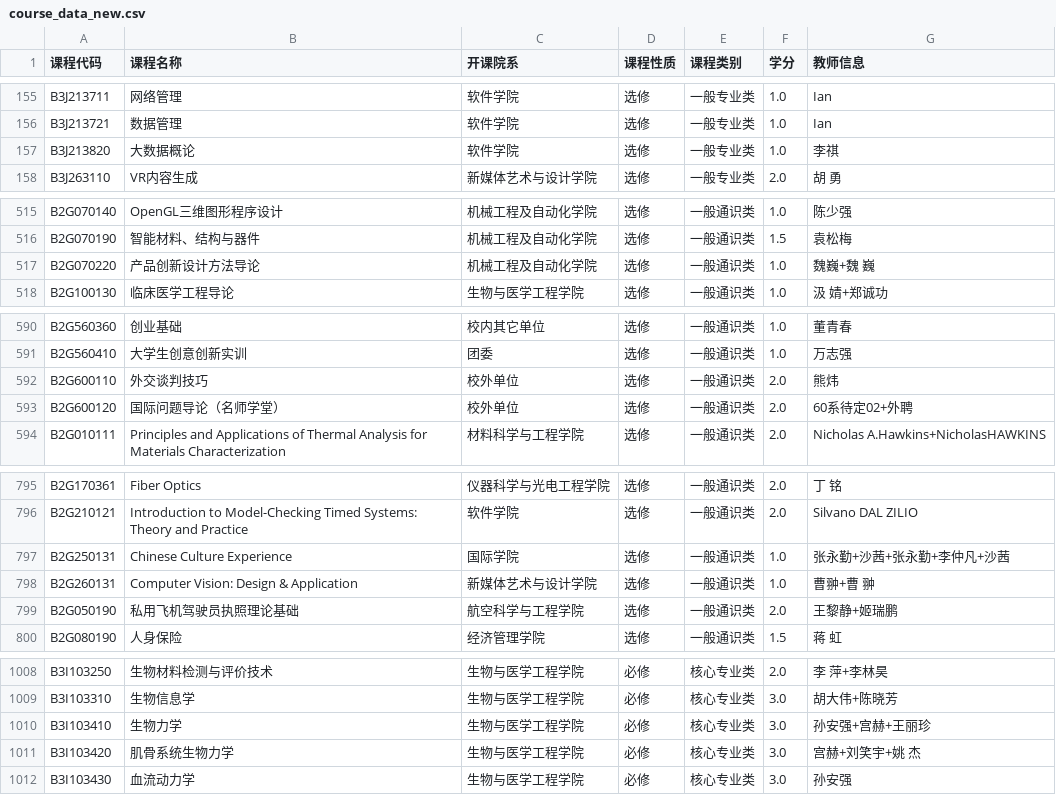
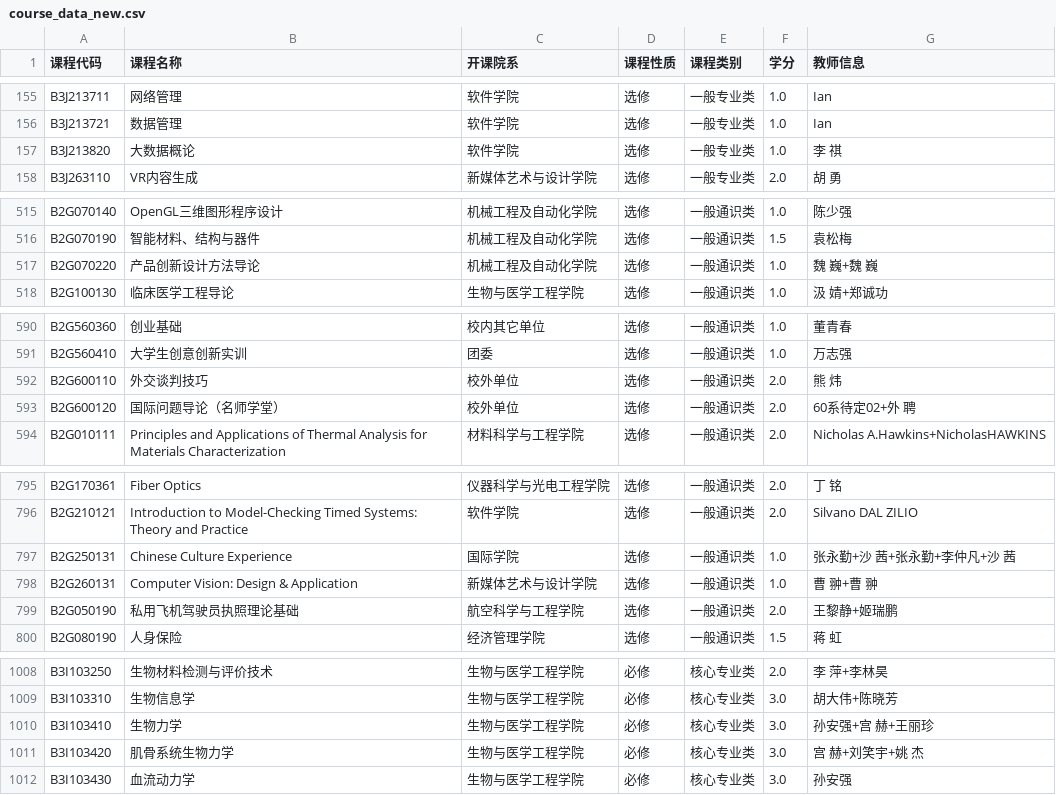
Before and after one commit to rRetr0Git/rateMyCourse, a CSV file: course_data_new.csv, drawn as a sheet; only a part is shown, gaps mark what is left out; the diff covers the shown part only.

Commit message:
modify course_data_new.csv

```diff
--- a/course_data_new.csv
+++ b/course_data_new.csv
@@ -156,2 +156,2 @@ B3J213711,网络管理,软件学院,选修,一般专业类,1.0,Ian
 B3J213721,数据管理,软件学院,选修,一般专业类,1.0,Ian
-B3J213820,大数据概论,软件学院,选修,一般专业类,1.0,李祺
+B3J213820,大数据概论,软件学院,选修,一般专业类,1.0,李 祺
@@ -516,2 +516,2 @@ B2G070140,OpenGL三维图形程序设计,机械工程及自动化学院,选修,
 B2G070190,智能材料、结构与器件,机械工程及自动化学院,选修,一般通识类,1.5,袁松梅
-B2G070220,产品创新设计方法导论,机械工程及自动化学院,选修,一般通识类,1.0,魏巍+魏  巍
+B2G070220,产品创新设计方法导论,机械工程及自动化学院,选修,一般通识类,1.0,魏 巍+魏 巍
@@ -591,4 +591,4 @@ B2G560360,创业基础,校内其它单位,选修,一般通识类,1.0,董青春
 B2G560410,大学生创意创新实训,团委,选修,一般通识类,1.0,万志强
-B2G600110,外交谈判技巧,校外单位,选修,一般通识类,2.0,熊炜
-B2G600120,国际问题导论（名师学堂）,校外单位,选修,一般通识类,2.0,60系待定02+外聘
+B2G600110,外交谈判技巧,校外单位,选修,一般通识类,2.0,熊 炜
+B2G600120,国际问题导论（名师学堂）,校外单位,选修,一般通识类,2.0,60系待定02+外 聘
 B2G010111,Principles and Applications of Thermal Analysis for Materials Characterization,材料科学与工程学院,选修,一般通识类,2.0,Nicholas A.Hawkins+NicholasHAWKINS
@@ -796,4 +796,4 @@ B2G170361,Fiber Optics,仪器科学与光电工程学院,选修,一般通识类,
 B2G210121,Introduction to Model-Checking Timed Systems: Theory and Practice,软件学院,选修,一般通识类,2.0,Silvano DAL ZILIO
-B2G250131,Chinese Culture Experience,国际学院,选修,一般通识类,1.0,张永勤+沙茜+张永勤+李仲凡+沙茜
-B2G260131,Computer Vision: Design & Application,新媒体艺术与设计学院,选修,一般通识类,1.0,曹翀+曹  翀
+B2G250131,Chinese Culture Experience,国际学院,选修,一般通识类,1.0,张永勤+沙 茜+张永勤+李仲凡+沙 茜
+B2G260131,Computer Vision: Design & Application,新媒体艺术与设计学院,选修,一般通识类,1.0,曹 翀+曹 翀
 B2G050190,私用飞机驾驶员执照理论基础,航空科学与工程学院,选修,一般通识类,2.0,王黎静+姬瑞鹏
@@ -1009,4 +1009,4 @@ B3I103250,生物材料检测与评价技术,生物与医学工程学院,必修,
 B3I103310,生物信息学,生物与医学工程学院,必修,核心专业类,3.0,胡大伟+陈晓芳
-B3I103410,生物力学,生物与医学工程学院,必修,核心专业类,3.0,孙安强+宫赫+王丽珍
-B3I103420,肌骨系统生物力学,生物与医学工程学院,必修,核心专业类,3.0,宫赫+刘笑宇+姚  杰
+B3I103410,生物力学,生物与医学工程学院,必修,核心专业类,3.0,孙安强+宫 赫+王丽珍
+B3I103420,肌骨系统生物力学,生物与医学工程学院,必修,核心专业类,3.0,宫 赫+刘笑宇+姚 杰
 B3I103430,血流动力学,生物与医学工程学院,必修,核心专业类,3.0,孙安强
```
Also changed, not shown: 13 edited cells elsewhere in this file.
